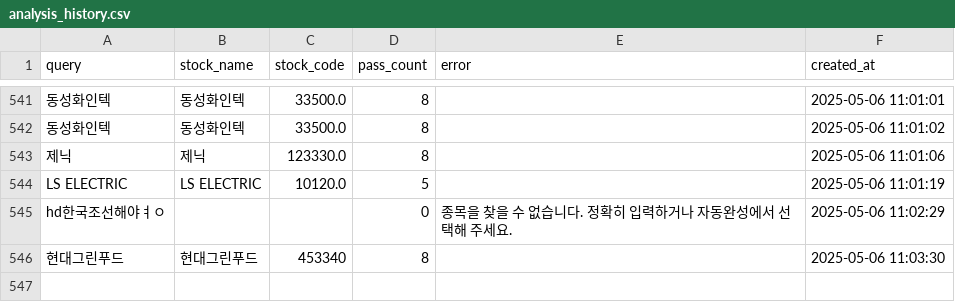
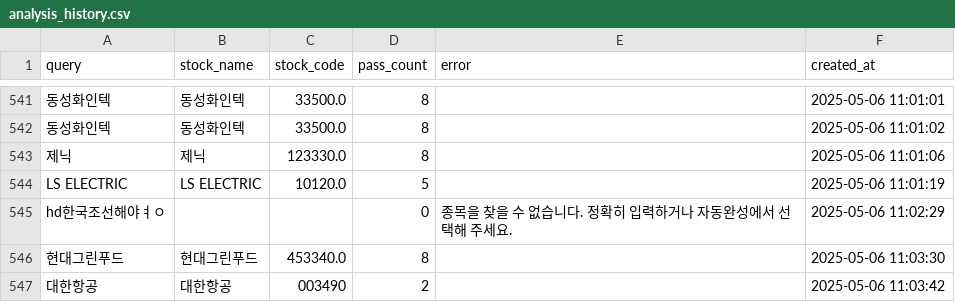
Before and after one commit to MinHoBinE/minhobin, a CSV file: data/analysis_history.csv, drawn as a sheet; only a part is shown, gaps mark what is left out.

Commit message:
Add analysis history: 대한항공

```diff
--- a/data/analysis_history.csv
+++ b/data/analysis_history.csv
@@ -545,2 +545,3 @@ LS ELECTRIC,LS ELECTRIC,10120.0,5,,2025-05-06 11:01:19
 hd한국조선해야ㅕㅇ,,,0,종목을 찾을 수 없습니다. 정확히 입력하거나 자동완성에서 선택해 주세요.,2025-05-06 11:02:29
-현대그린푸드,현대그린푸드,453340,8,,2025-05-06 11:03:30
+현대그린푸드,현대그린푸드,453340.0,8,,2025-05-06 11:03:30
+대한항공,대한항공,003490,2,,2025-05-06 11:03:42
```
